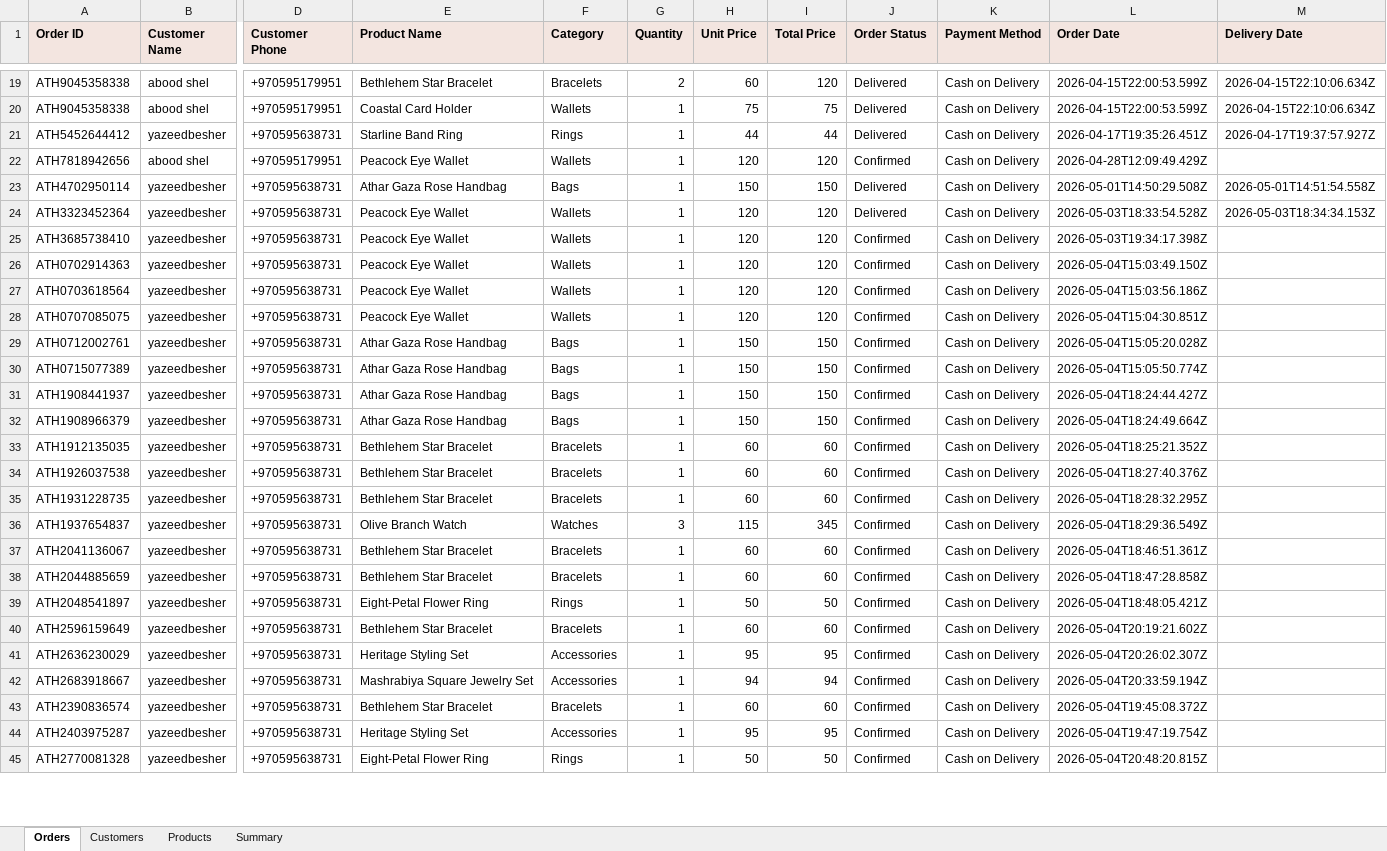
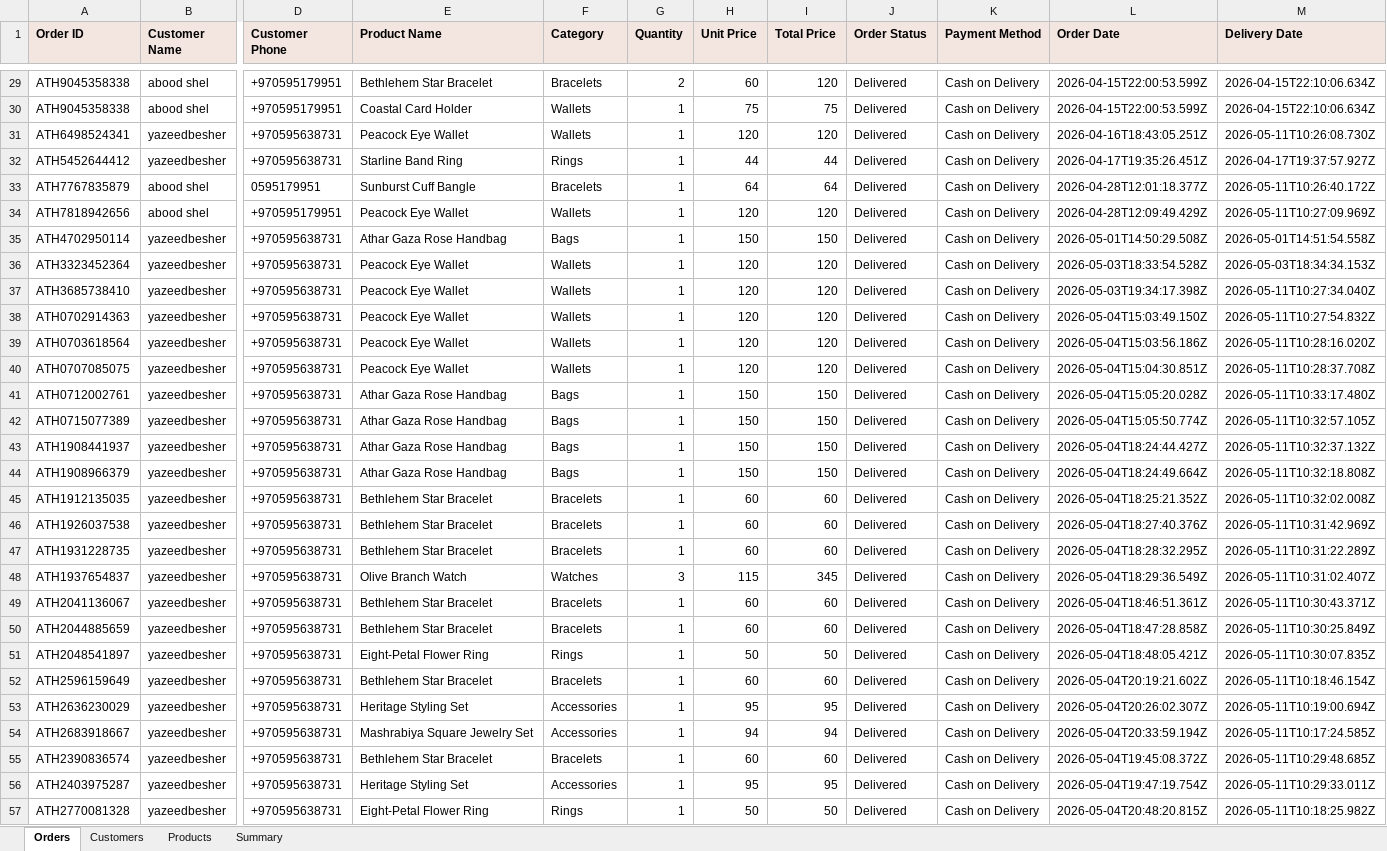
Before and after one commit to AbdAL-hadi/Athar, an Excel workbook: exports/sales_data.xlsx, sheet Orders, drawn as a sheet; only a part is shown, gaps mark what is left out; values as stored, in another font and other column widths than the file's, no borders; addresses are those after the commit; rows hold the shown columns only; the diff covers the shown part only; the diff names each change by its address in the sheet, - before the commit and + after, or states it on an @@ line.

```diff
--- a/exports/sales_data.xlsx (sheet Orders)
+++ b/exports/sales_data.xlsx (sheet Orders)
+row 31: ATH6498524341 | yazeedbesher | +970595638731 | Peacock Eye Wallet | Wallets | 1 | 120 | 120 | Delivered | Cash on Delivery | 2026-04-16T18:43:05.251Z | 2026-05-11T10:26:08.730Z
+row 33: ATH7767835879 | abood shel | 0595179951 | Sunburst Cuff Bangle | Bracelets | 1 | 64 | 64 | Delivered | Cash on Delivery | 2026-04-28T12:01:18.377Z | 2026-05-11T10:26:40.172Z
-J34 (Order Status): Confirmed
+J34 (Order Status): Delivered
-M34 (Delivery Date): (empty)
+M34 (Delivery Date): 2026-05-11T10:27:09.969Z
-J37:J57 (Order Status): Confirmed
+J37:J57 (Order Status): Delivered
-M37 (Delivery Date): (empty)
+M37 (Delivery Date): 2026-05-11T10:27:34.040Z
-M38 (Delivery Date): (empty)
+M38 (Delivery Date): 2026-05-11T10:27:54.832Z
-M39 (Delivery Date): (empty)
+M39 (Delivery Date): 2026-05-11T10:28:16.020Z
-M40 (Delivery Date): (empty)
+M40 (Delivery Date): 2026-05-11T10:28:37.708Z
-M41 (Delivery Date): (empty)
+M41 (Delivery Date): 2026-05-11T10:33:17.480Z
-M42 (Delivery Date): (empty)
+M42 (Delivery Date): 2026-05-11T10:32:57.105Z
-M43 (Delivery Date): (empty)
+M43 (Delivery Date): 2026-05-11T10:32:37.132Z
-M44 (Delivery Date): (empty)
+M44 (Delivery Date): 2026-05-11T10:32:18.808Z
-M45 (Delivery Date): (empty)
+M45 (Delivery Date): 2026-05-11T10:32:02.008Z
-M46 (Delivery Date): (empty)
+M46 (Delivery Date): 2026-05-11T10:31:42.969Z
-M47 (Delivery Date): (empty)
+M47 (Delivery Date): 2026-05-11T10:31:22.289Z
-M48 (Delivery Date): (empty)
+M48 (Delivery Date): 2026-05-11T10:31:02.407Z
-M49 (Delivery Date): (empty)
+M49 (Delivery Date): 2026-05-11T10:30:43.371Z
-M50 (Delivery Date): (empty)
+M50 (Delivery Date): 2026-05-11T10:30:25.849Z
-M51 (Delivery Date): (empty)
+M51 (Delivery Date): 2026-05-11T10:30:07.835Z
-M52 (Delivery Date): (empty)
+M52 (Delivery Date): 2026-05-11T10:18:46.154Z
-M53 (Delivery Date): (empty)
+M53 (Delivery Date): 2026-05-11T10:19:00.694Z
-M54 (Delivery Date): (empty)
+M54 (Delivery Date): 2026-05-11T10:17:24.585Z
-M55 (Delivery Date): (empty)
+M55 (Delivery Date): 2026-05-11T10:29:48.685Z
-M56 (Delivery Date): (empty)
+M56 (Delivery Date): 2026-05-11T10:29:33.011Z
-M57 (Delivery Date): (empty)
+M57 (Delivery Date): 2026-05-11T10:18:25.982Z
```
Also changed, not shown: 34 added rows and 20 edited cells elsewhere in this sheet, sheet Products, sheet Customers, sheet Summary, 21 other files.
